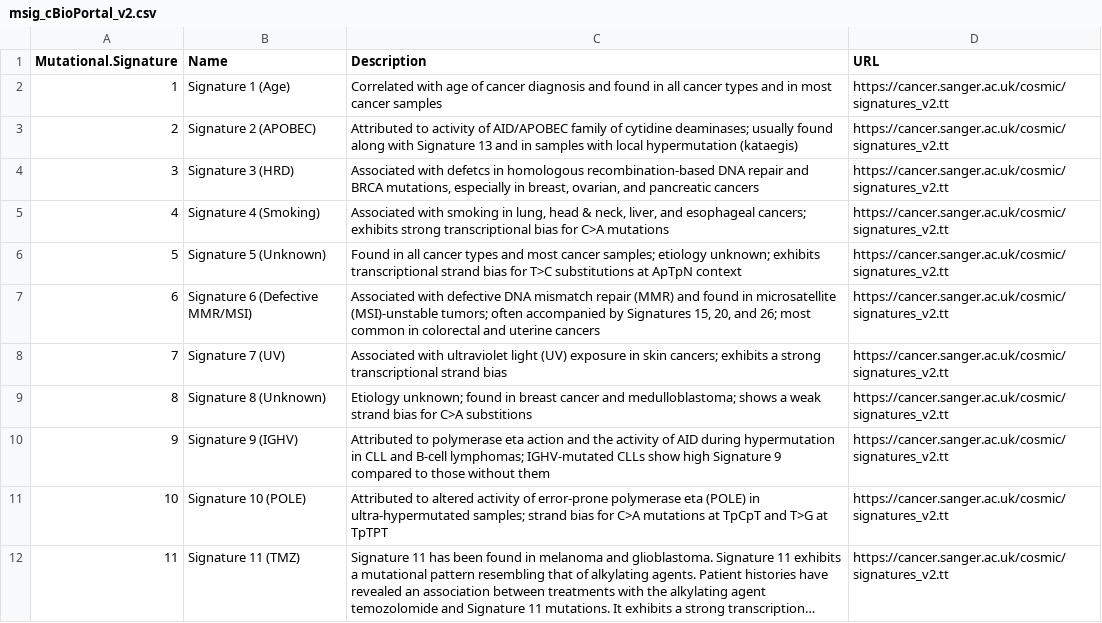
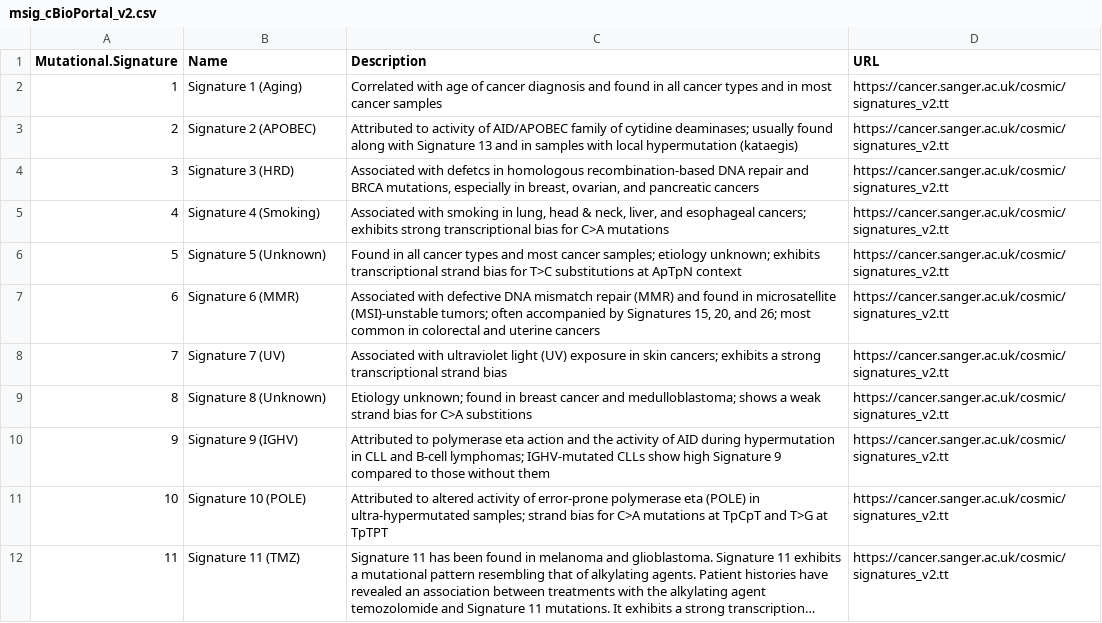
Before and after one commit to mskcc/tempoSig, a CSV file: inst/extdata/msig_cBioPortal_v2.csv, drawn as a sheet; only a part is shown; long unchanged cells end in …; the diff covers the shown part only.

Commit message:
Update category for cbioportal V2 signatures

```diff
--- a/inst/extdata/msig_cBioPortal_v2.csv
+++ b/inst/extdata/msig_cBioPortal_v2.csv
@@ -1,3 +1,3 @@
 "Mutational.Signature","Name","Description","URL"
-"1","Signature 1 (Age)","Correlated with age of cancer diagnosis and found in all cancer types and in most cancer samples ","https://cancer.sanger.ac.uk/cosmic/signatures_v2.tt"
+"1","Signature 1 (Aging)","Correlated with age of cancer diagnosis and found in all cancer types and in most cancer samples ","https://cancer.sanger.ac.uk/cosmic/signatures_v2.tt"
 "2","Signature 2 (APOBEC)","Attributed to activity of AID/APOBEC family of cytidine deaminases; usually found along with Signature 13 and in samples with local hypermutation (kataegis)","https://cancer.sanger.ac.uk/cosmic/signatures_v2.tt"
@@ -6,3 +6,3 @@
 "5","Signature 5 (Unknown)","Found in all cancer types and most cancer samples; etiology unknown; exhibits transcriptional strand bias for T>C substitutions at ApTpN context","https://cancer.sanger.ac.uk/cosmic/signatures_v2.tt"
-"6","Signature 6 (Defective MMR/MSI)","Associated with defective DNA mismatch repair (MMR) and found in microsatellite (MSI)-unstable tumors; often accompanied by Signatures 15, 20, and 26; most common in colorectal and uterine cancers","https://cancer.sanger.ac.uk/cosmic/signatures_v2.tt"
+"6","Signature 6 (MMR)","Associated with defective DNA mismatch repair (MMR) and found in microsatellite (MSI)-unstable tumors; often accompanied by Signatures 15, 20, and 26; most common in colorectal and uterine cancers","https://cancer.sanger.ac.uk/cosmic/signatures_v2.tt"
 "7","Signature 7 (UV)","Associated with ultraviolet light (UV) exposure in skin cancers; exhibits a strong transcriptional strand bias","https://cancer.sanger.ac.uk/cosmic/signatures_v2.tt"
```
Also changed, not shown: 19 edited cells elsewhere in this file.
